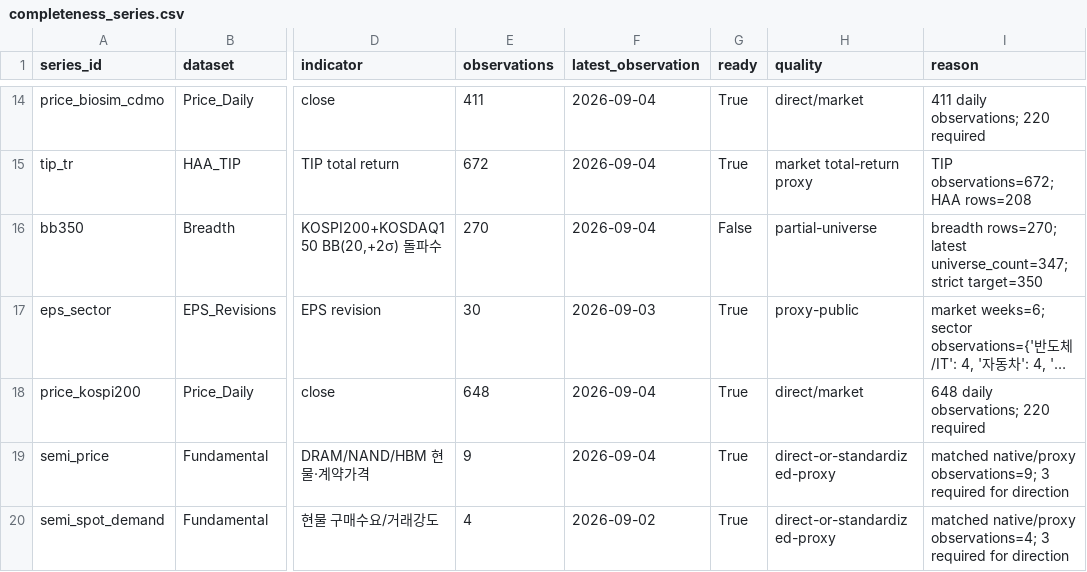
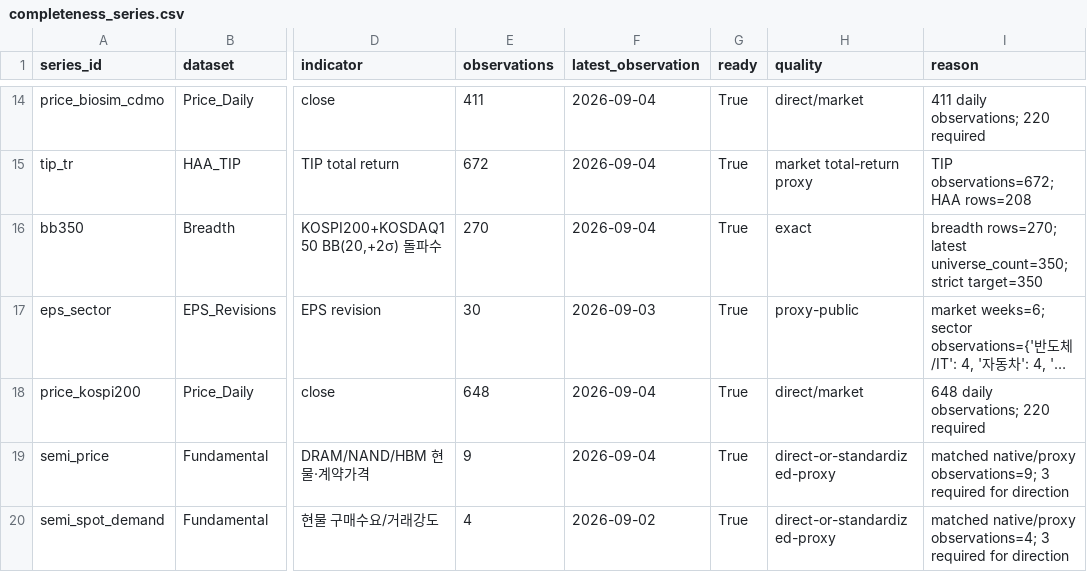
Before and after one commit to hyunsungkim73/HAA_Leader_Sector_System, a CSV file: data/meta/completeness_series.csv, drawn as a sheet; only a part is shown, gaps mark what is left out; long unchanged cells end in …; the diff names each change by its address in the sheet, - before the commit and + after, or states it on an @@ line.

```diff
--- a/data/meta/completeness_series.csv
+++ b/data/meta/completeness_series.csv
-G16 (ready): False
+G16 (ready): True
-H16 (quality): partial-universe
+H16 (quality): exact
-I16 (reason): …rows=270; latest universe_count=347; strict target=350
+I16 (reason): …rows=270; latest universe_count=350; strict target=350
```
Also changed, not shown: data/derived/breadth_bb20_2sigma_daily.csv, data/raw/macro/macro_market_archive.csv, 4 other files.
